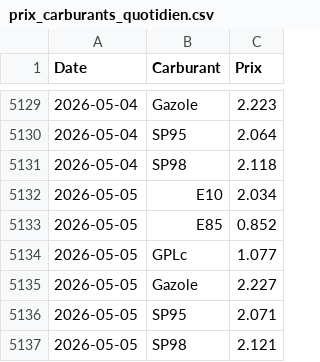
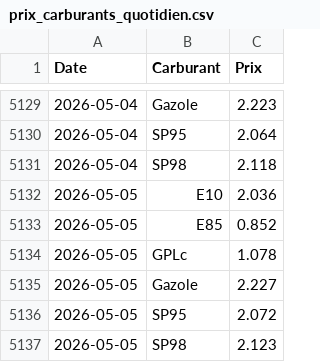
Before and after one commit to amaurychvn/mermet, a CSV file: prix_carburants_quotidien.csv, drawn as a sheet; only a part is shown, gaps mark what is left out.

```diff
--- a/prix_carburants_quotidien.csv
+++ b/prix_carburants_quotidien.csv
@@ -5131,7 +5131,7 @@ Date,Carburant,Prix
 2026-05-04,SP98,2.118
-2026-05-05,E10,2.034
+2026-05-05,E10,2.036
 2026-05-05,E85,0.852
-2026-05-05,GPLc,1.077
+2026-05-05,GPLc,1.078
 2026-05-05,Gazole,2.227
-2026-05-05,SP95,2.071
-2026-05-05,SP98,2.121
+2026-05-05,SP95,2.072
+2026-05-05,SP98,2.123
```
Also changed, not shown: 2 other files.
